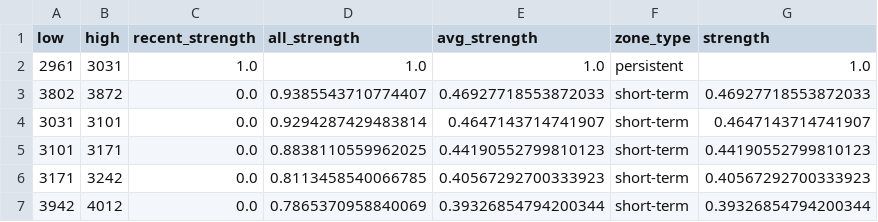
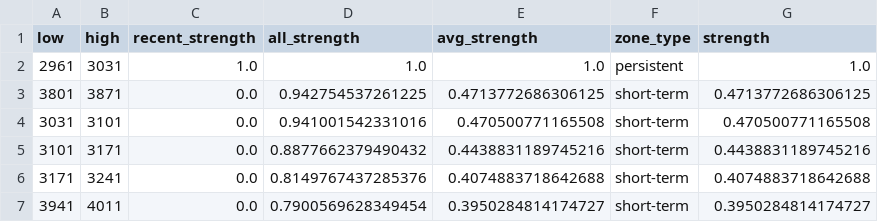
Before and after one commit to CMUJIN/crypto_csi_toolkit, a CSV file: docs/ETHUSDT_chip_strength.csv, drawn as a sheet.

```diff
--- a/docs/ETHUSDT_chip_strength.csv
+++ b/docs/ETHUSDT_chip_strength.csv
@@ -2,6 +2,6 @@ low,high,recent_strength,all_strength,avg_strength,zone_type,strength
 2961,3031,1.0,1.0,1.0,persistent,1.0
-3802,3872,0.0,0.9385543710774407,0.46927718553872033,short-term,0.46927718553872033
-3031,3101,0.0,0.9294287429483814,0.4647143714741907,short-term,0.4647143714741907
-3101,3171,0.0,0.8838110559962025,0.44190552799810123,short-term,0.44190552799810123
-3171,3242,0.0,0.8113458540066785,0.40567292700333923,short-term,0.40567292700333923
-3942,4012,0.0,0.7865370958840069,0.39326854794200344,short-term,0.39326854794200344
+3801,3871,0.0,0.942754537261225,0.4713772686306125,short-term,0.4713772686306125
+3031,3101,0.0,0.941001542331016,0.470500771165508,short-term,0.470500771165508
+3101,3171,0.0,0.8877662379490432,0.4438831189745216,short-term,0.4438831189745216
+3171,3241,0.0,0.8149767437285376,0.4074883718642688,short-term,0.4074883718642688
+3941,4011,0.0,0.7900569628349454,0.3950284814174727,short-term,0.3950284814174727
```
Also changed, not shown: docs/AAVEUSDT_chip_strength.csv, docs/BTCUSDT_chip_strength.csv, 15 other files.
